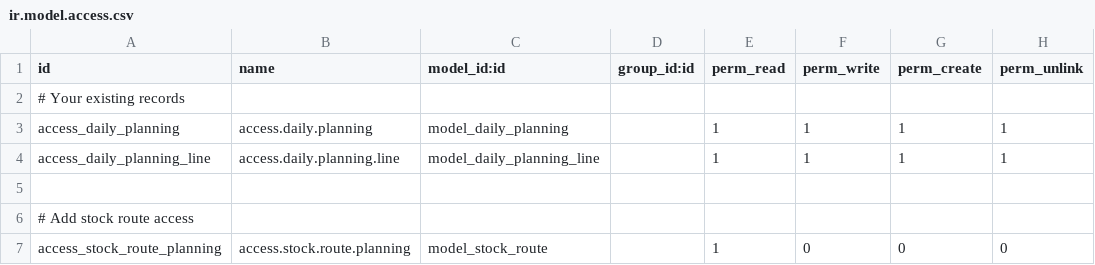
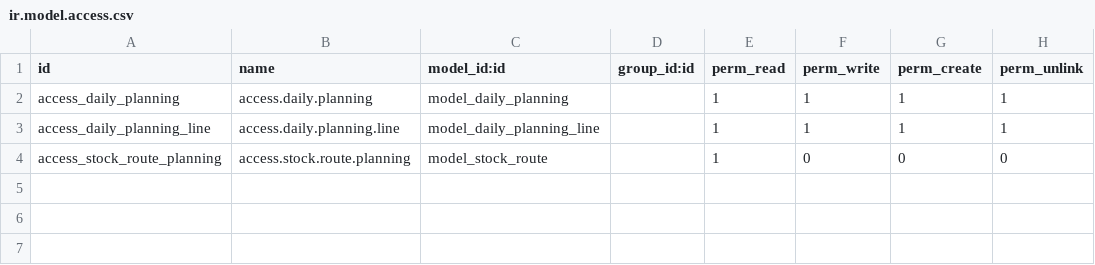
Before and after one commit to Saylani-Welfare-Trust/swit-odoo, a CSV file: custom-addons/bn_planning/security/ir.model.access.csv, drawn as a sheet; the diff names each change by its address in the sheet, - before the commit and + after, or states it on an @@ line.

Commit message:
Update ir.model.access.csv

```diff
--- a/custom-addons/bn_planning/security/ir.model.access.csv
+++ b/custom-addons/bn_planning/security/ir.model.access.csv
-row 2: # Your existing records
-row 5: (empty)
-row 6: # Add stock route access
```
